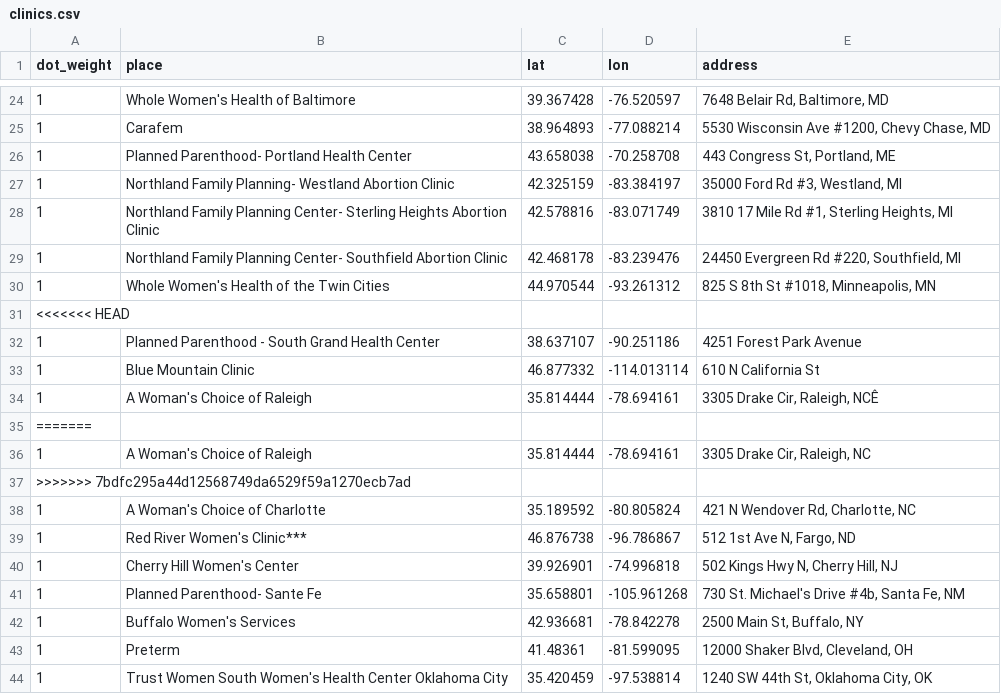
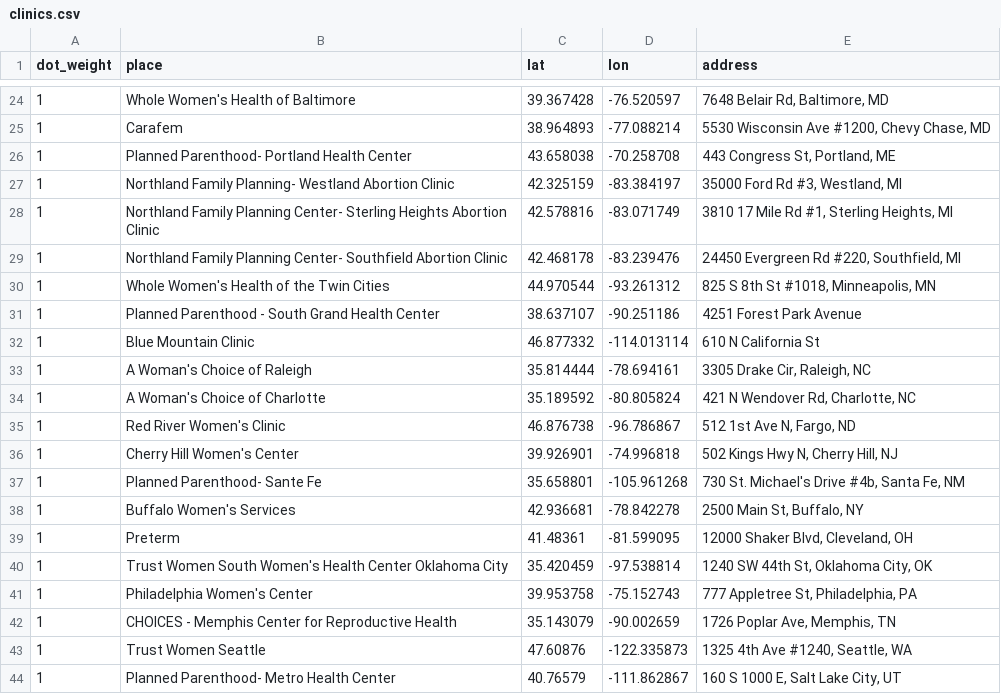
Before and after one commit to djmac7/sana-map, a CSV file: clinics.csv, drawn as a sheet; only a part is shown, gaps mark what is left out; the shorter side is filled out with more unchanged rows; removed rows and columns are numbered as before the commit, all else as after; the diff names each change by its address in the sheet, - before the commit and + after, or states it on an @@ line.

Commit message:
fixed clinics

```diff
--- a/clinics.csv
+++ b/clinics.csv
-row 31: <<<<<<< HEAD
-row 34: 1 | A Woman's Choice of Raleigh | 35.814444 | -78.694161 | 3305 Drake Cir, Raleigh, NCÊ
-row 35: =======
-row 37: >>>>>>> 7bdfc295a44d12568749da6529f59a1270ecb7ad
-B35 (place): Red River Women's Clinic***
+B35 (place): Red River Women's Clinic
```
